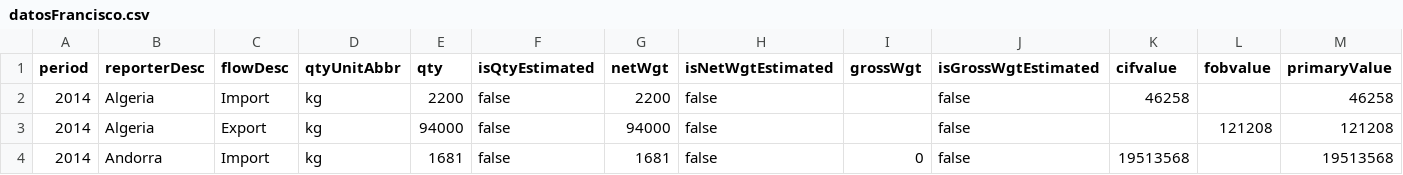
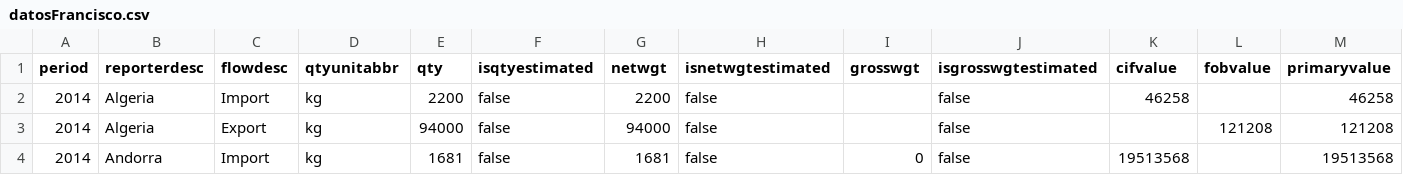
Before and after one commit to gti-sos/SOS2526-20, a CSV file: datoscsv/datosFrancisco.csv, drawn as a sheet; only a part is shown.

Commit message:
cambio csv

```diff
--- a/datoscsv/datosFrancisco.csv
+++ b/datoscsv/datosFrancisco.csv
@@ -1,2 +1,2 @@
-period,reporterDesc,flowDesc,qtyUnitAbbr,qty,isQtyEstimated,netWgt,isNetWgtEstimated,grossWgt,isGrossWgtEstimated,cifvalue,fobvalue,primaryValue
+period,reporterdesc,flowdesc,qtyunitabbr,qty,isqtyestimated,netwgt,isnetwgtestimated,grosswgt,isgrosswgtestimated,cifvalue,fobvalue,primaryvalue
 2014,Algeria,Import,kg,2200,false,2200,false,,false,46258,,46258
```
